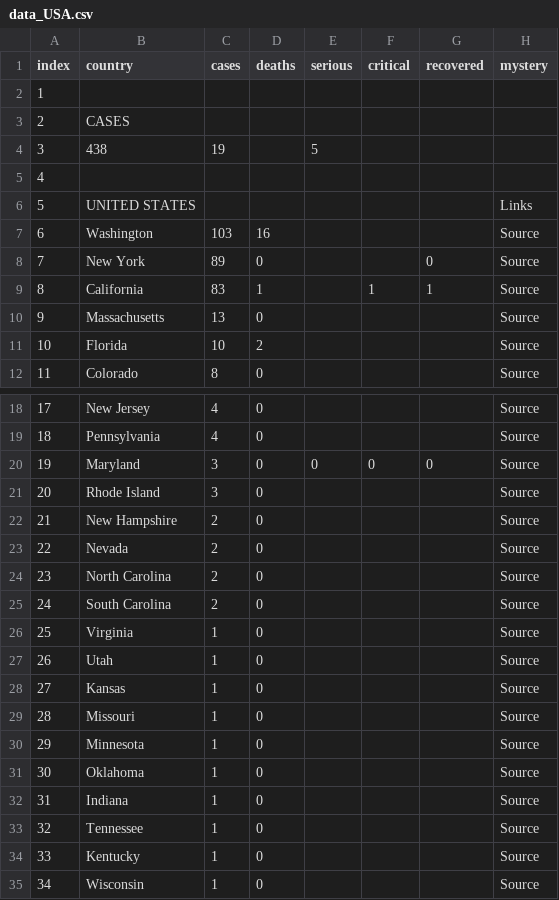
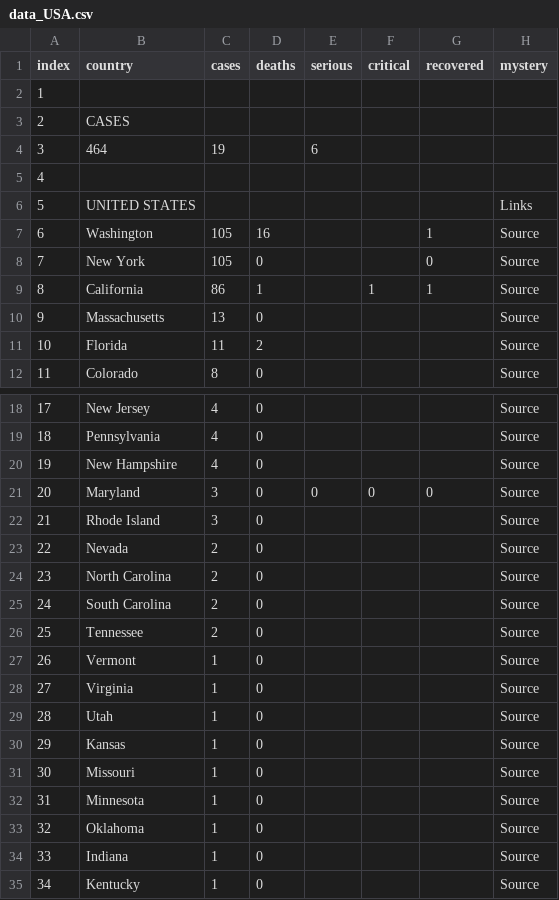
Before and after one commit to wjhurley/Coronavirus-Dashboard, a CSV file: tmp/data_USA.csv, drawn as a sheet; only a part is shown, gaps mark what is left out; the shorter side is filled out with more unchanged rows; removed rows and columns are numbered as before the commit, all else as after; the diff covers the shown part only; the diff names each change by its address in the sheet, - before the commit and + after, or states it on an @@ line.

```diff
--- a/tmp/data_USA.csv
+++ b/tmp/data_USA.csv
-row 4: 3 | 438 | 19 |  | 5
+row 4: 3 | 464 | 19 |  | 6
-C7 (cases): 103
+C7 (cases): 105
-G7 (recovered): (empty)
+G7 (recovered): 1
-C8 (cases): 89
+C8 (cases): 105
-C9 (cases): 83
+C9 (cases): 86
-C11 (cases): 10
+C11 (cases): 11
+row 20: 19 | New Hampshire | 4 | 0 |  |  |  | Source
@@ column A (index) renumbered between rows 21 and 43 @@
-row 22: 21 | New Hampshire | 2 | 0 |  |  |  | Source
+row 26: 25 | Tennessee | 2 | 0 |  |  |  | Source
+row 27: 26 | Vermont | 1 | 0 |  |  |  | Source
-row 33: 32 | Tennessee | 1 | 0 |  |  |  | Source
```
Also changed, not shown: 1 added row and 2 edited cells elsewhere in this file, tmp/data_Australia.csv, tmp/data_Canada.csv, 17 other files.
